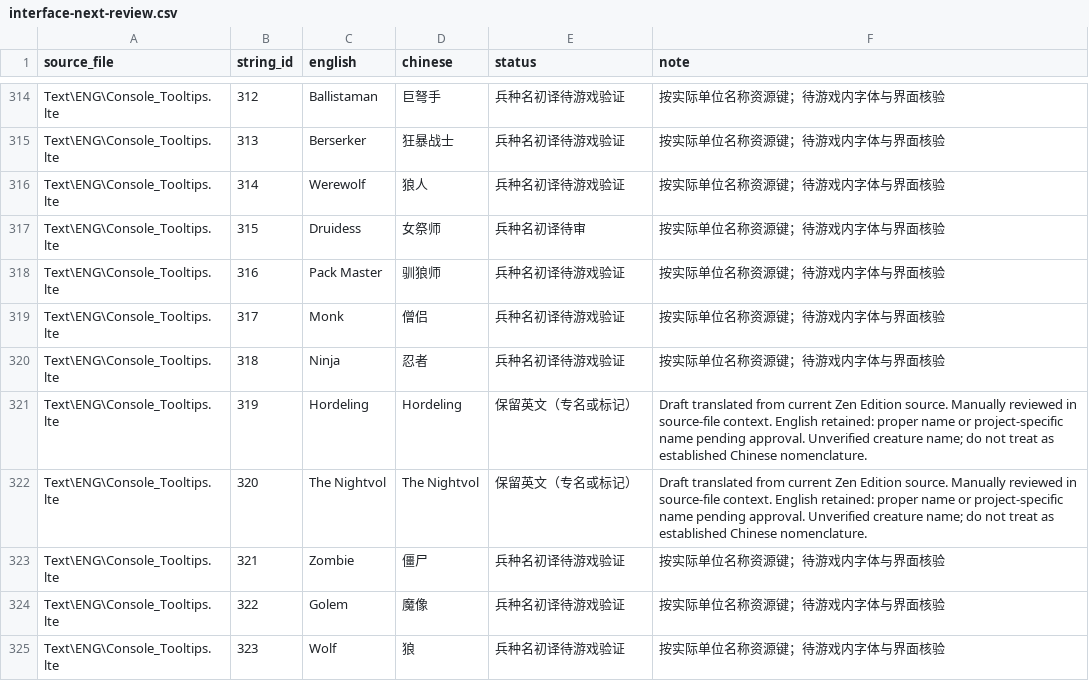
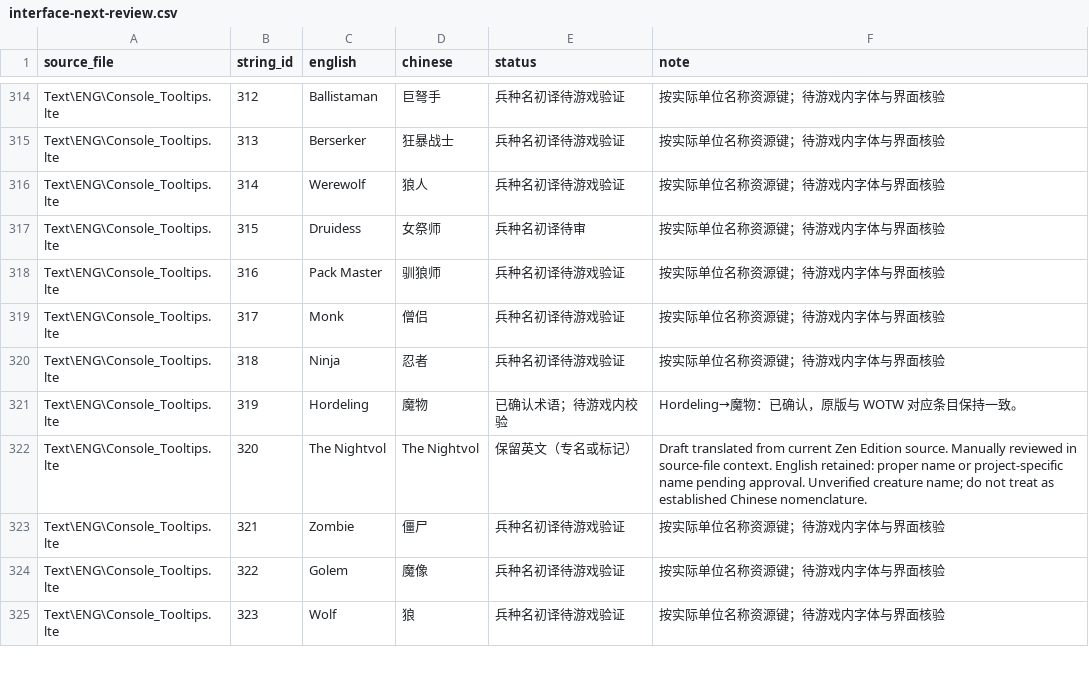
Before and after one commit to Katafractoi/Battle-Realms-ZH, a CSV file: translations/interface-next-review.csv, drawn as a sheet; only a part is shown, gaps mark what is left out; the diff covers the shown part only.

```diff
--- a/translations/interface-next-review.csv
+++ b/translations/interface-next-review.csv
@@ -320,3 +320,3 @@ Text\ENG\Console_Tooltips.lte,317,Monk,僧侣,兵种名初译待游戏验证,按
 Text\ENG\Console_Tooltips.lte,318,Ninja,忍者,兵种名初译待游戏验证,按实际单位名称资源键；待游戏内字体与界面核验
-Text\ENG\Console_Tooltips.lte,319,Hordeling,Hordeling,保留英文（专名或标记）,Draft translated from current Zen Edition source. Manually reviewed in source-file context. English retained: proper name or project-specific name pending approval. Unverified creature name; do not treat as established Chinese nomenclature.
+Text\ENG\Console_Tooltips.lte,319,Hordeling,魔物,已确认术语；待游戏内校验,Hordeling→魔物：已确认，原版与 WOTW 对应条目保持一致。
 Text\ENG\Console_Tooltips.lte,320,The Nightvol,The Nightvol,保留英文（专名或标记）,Draft translated from current Zen Edition source. Manually reviewed in source-file context. English retained: proper name or project-specific name pending approval. Unverified creature name; do not treat as established Chinese nomenclature.
```
Also changed, not shown: 11 edited cells elsewhere in this file, translations/dialogue-all-english.csv.
